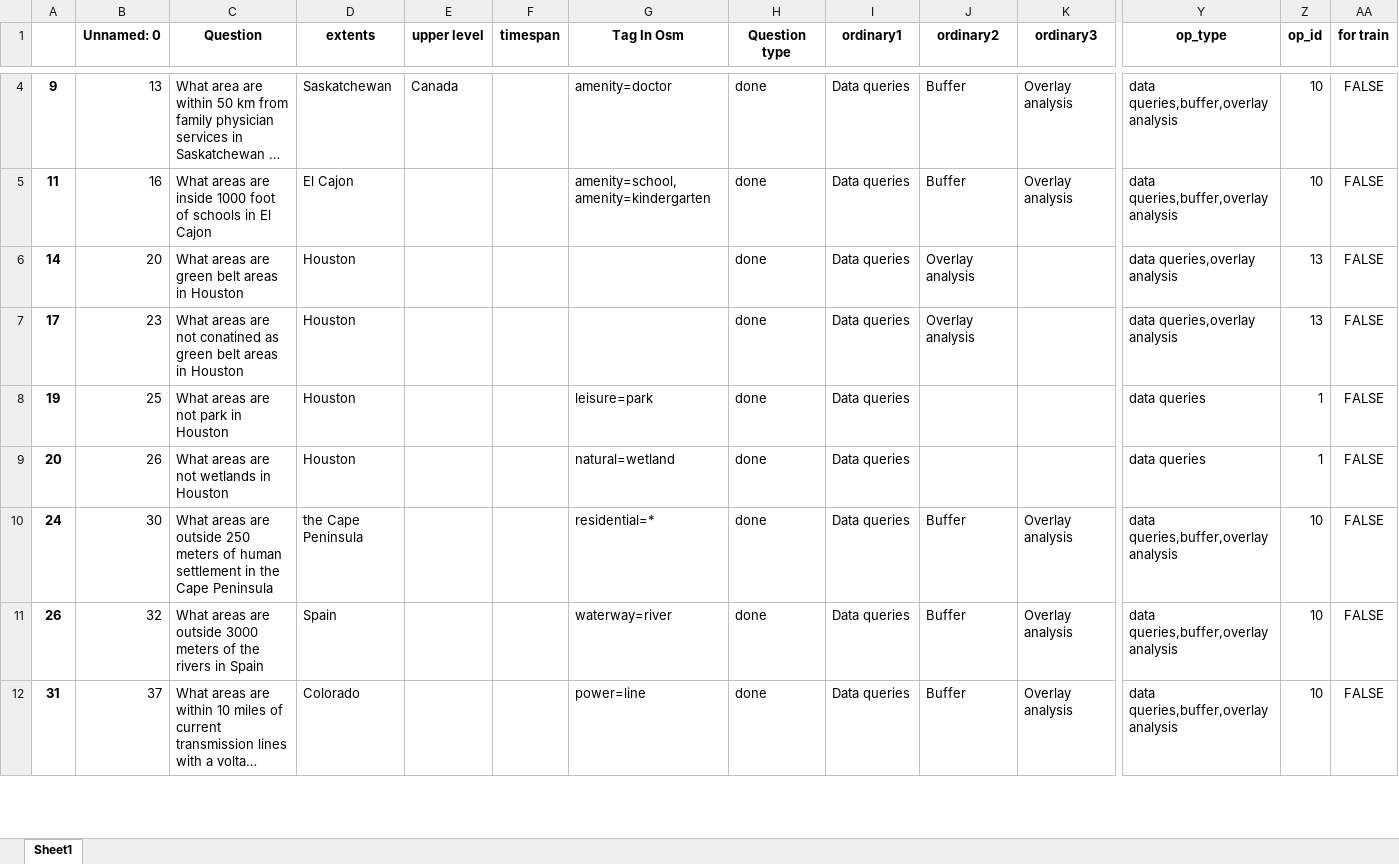
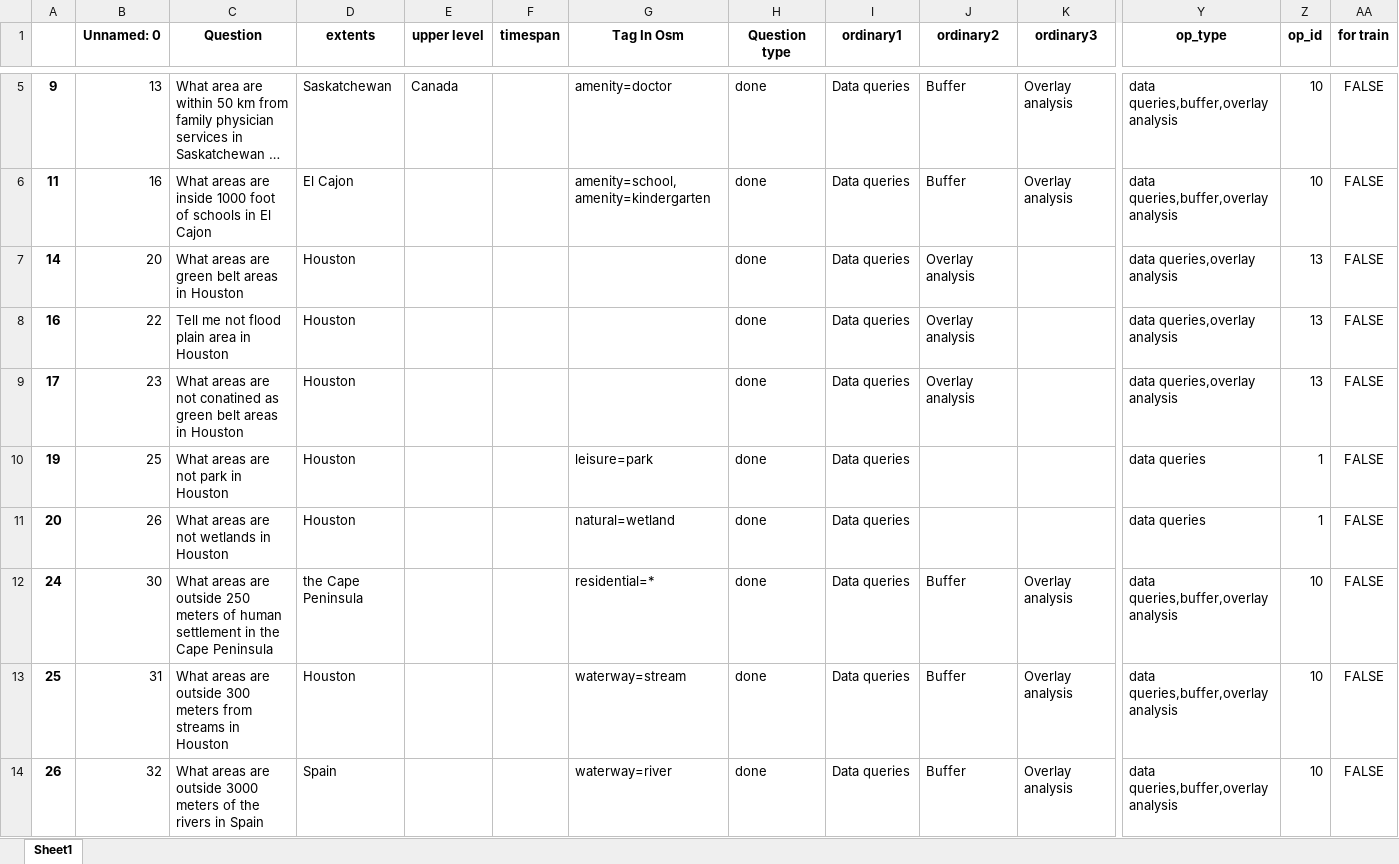
Before and after one commit to Chaeguevara/Text2Geo-flow, an Excel workbook: textToOps/data/processed/stratified_test.xlsx, sheet Sheet1, drawn as a sheet; only a part is shown, gaps mark what is left out; the shorter side is filled out with more unchanged rows; long unchanged cells end in …; values as stored, in another font and other column widths than the file's, no borders; rows hold the shown columns only; the diff covers the shown part only; the diff names each change by its address in the sheet, - before the commit and + after, or states it on an @@ line.

```diff
--- a/textToOps/data/processed/stratified_test.xlsx (sheet Sheet1)
+++ b/textToOps/data/processed/stratified_test.xlsx (sheet Sheet1)
+row 8: 16 | 22 | Tell me not flood plain area in Houston | Houston |  |  |  | done | Data queries | Overlay analysis |  | data queries,overlay analysis | 13 | FALSE
+row 13: 25 | 31 | What areas are outside 300 meters from streams in Houston | Houston |  |  | waterway=stream | done | Data queries | Buffer | Overlay analysis | data queries,buffer,overlay analysis | 10 | FALSE
```
Also changed, not shown: 14 added rows elsewhere in this sheet, textToOps/data/processed/paraphrased_train.xlsx, textToOps/data/processed/stratified_train.xlsx, 2 other files.
